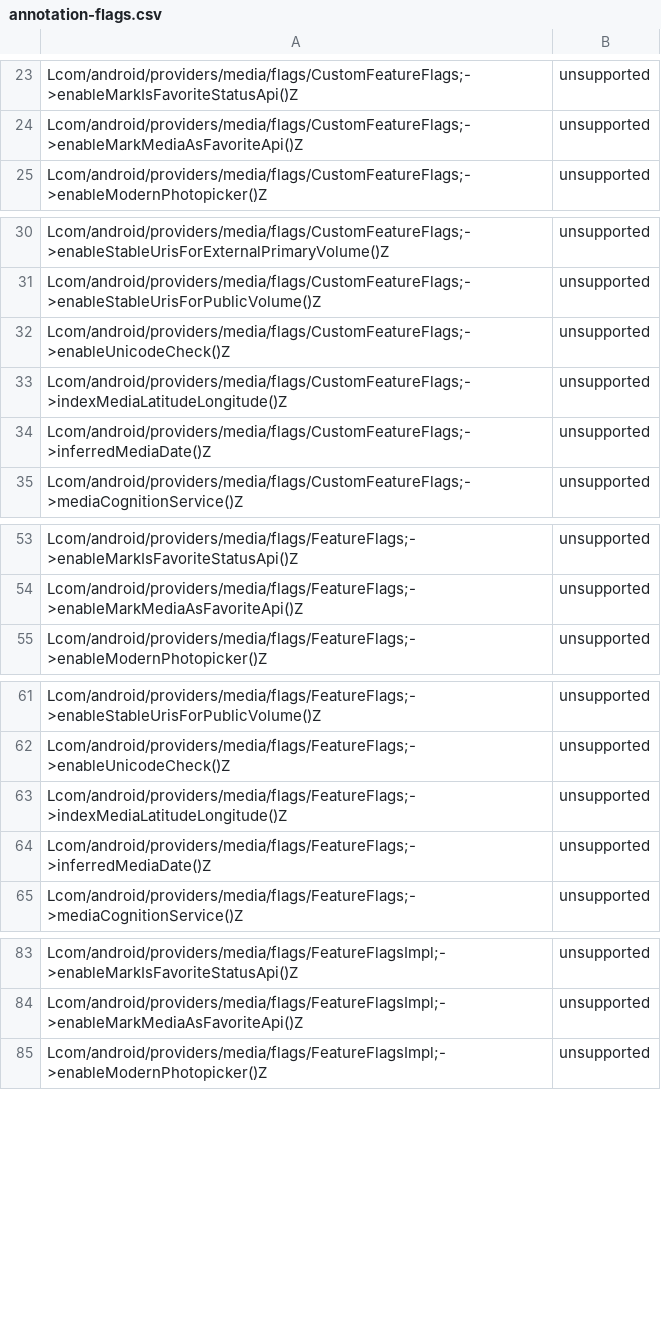
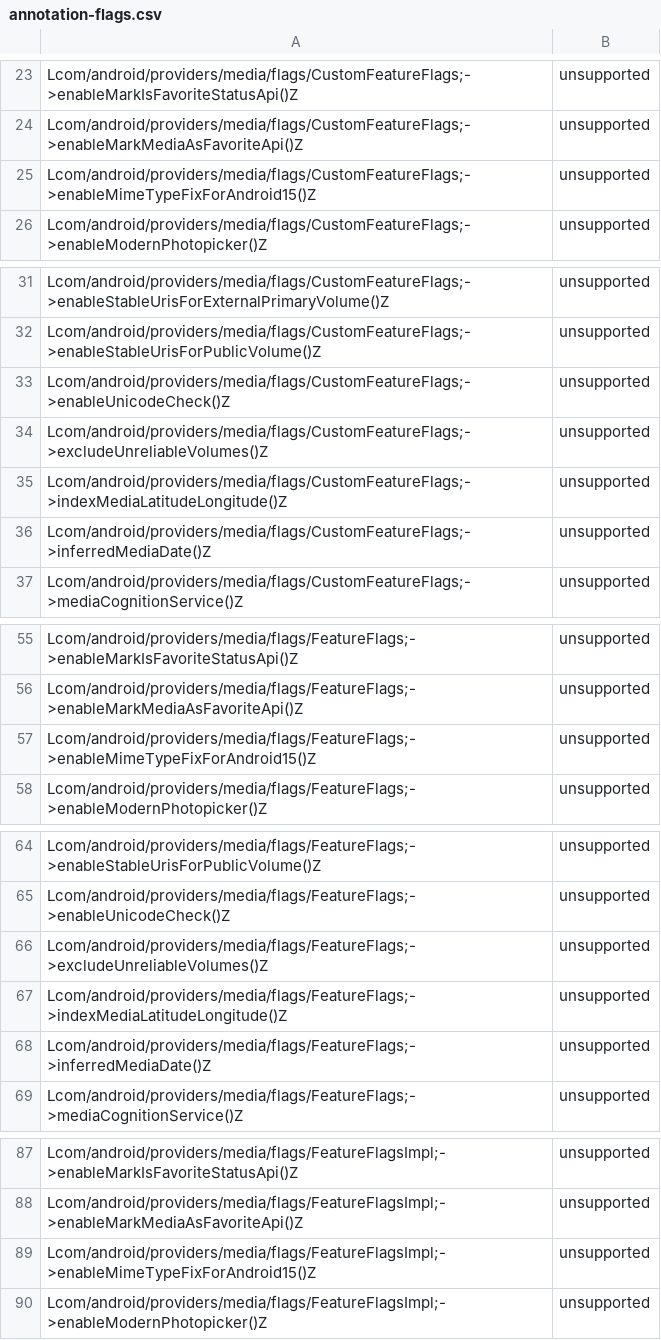
Before and after one commit to CodeLinaro-mirror/la_platform_prebuilts_module_sdk_MediaProvider, a CSV file: current/hiddenapi/annotation-flags.csv, drawn as a sheet; only a part is shown, gaps mark what is left out; the diff covers the shown part only.

```diff
--- a/current/hiddenapi/annotation-flags.csv
+++ b/current/hiddenapi/annotation-flags.csv
@@ -24,2 +24,3 @@ Lcom/android/providers/media/flags/CustomFeatureFlags;->enableMarkIsFavoriteStat
 Lcom/android/providers/media/flags/CustomFeatureFlags;->enableMarkMediaAsFavoriteApi()Z,unsupported
+Lcom/android/providers/media/flags/CustomFeatureFlags;->enableMimeTypeFixForAndroid15()Z,unsupported
 Lcom/android/providers/media/flags/CustomFeatureFlags;->enableModernPhotopicker()Z,unsupported
@@ -32,2 +33,3 @@ Lcom/android/providers/media/flags/CustomFeatureFlags;->enableStableUrisForPubli
 Lcom/android/providers/media/flags/CustomFeatureFlags;->enableUnicodeCheck()Z,unsupported
+Lcom/android/providers/media/flags/CustomFeatureFlags;->excludeUnreliableVolumes()Z,unsupported
 Lcom/android/providers/media/flags/CustomFeatureFlags;->indexMediaLatitudeLongitude()Z,unsupported
@@ -54,2 +56,3 @@ Lcom/android/providers/media/flags/FeatureFlags;->enableMarkIsFavoriteStatusApi(
 Lcom/android/providers/media/flags/FeatureFlags;->enableMarkMediaAsFavoriteApi()Z,unsupported
+Lcom/android/providers/media/flags/FeatureFlags;->enableMimeTypeFixForAndroid15()Z,unsupported
 Lcom/android/providers/media/flags/FeatureFlags;->enableModernPhotopicker()Z,unsupported
@@ -62,2 +65,3 @@ Lcom/android/providers/media/flags/FeatureFlags;->enableStableUrisForPublicVolum
 Lcom/android/providers/media/flags/FeatureFlags;->enableUnicodeCheck()Z,unsupported
+Lcom/android/providers/media/flags/FeatureFlags;->excludeUnreliableVolumes()Z,unsupported
 Lcom/android/providers/media/flags/FeatureFlags;->indexMediaLatitudeLongitude()Z,unsupported
@@ -84,2 +88,3 @@ Lcom/android/providers/media/flags/FeatureFlagsImpl;->enableMarkIsFavoriteStatus
 Lcom/android/providers/media/flags/FeatureFlagsImpl;->enableMarkMediaAsFavoriteApi()Z,unsupported
+Lcom/android/providers/media/flags/FeatureFlagsImpl;->enableMimeTypeFixForAndroid15()Z,unsupported
 Lcom/android/providers/media/flags/FeatureFlagsImpl;->enableModernPhotopicker()Z,unsupported
```
Also changed, not shown: 3 added rows elsewhere in this file, current/hiddenapi/filtered-flags.csv, current/hiddenapi/filtered-stub-flags.csv, 6 other files.
